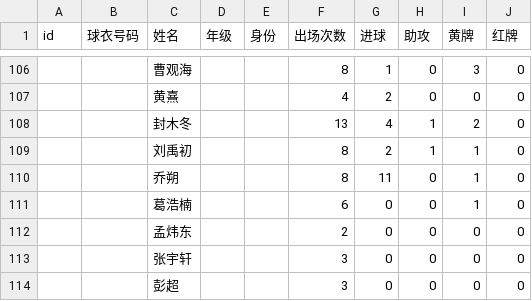
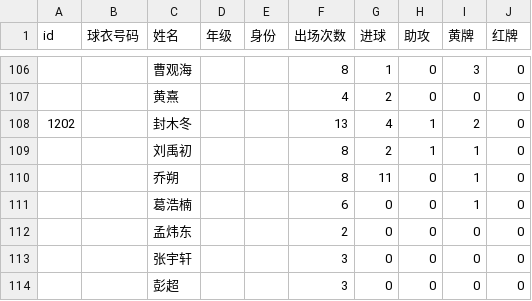
Before and after one commit to ccmesoccer/ccmesoccer.github.io, a CSV file: players/data/stat.csv, drawn as a sheet; only a part is shown, gaps mark what is left out.

```diff
--- a/players/data/stat.csv
+++ b/players/data/stat.csv
@@ -107,3 +107,3 @@
 ,,黄熹,,,4,2,0,0,0
-,,封木冬,,,13,4,1,2,0
+1202,,封木冬,,,13,4,1,2,0
 ,,刘禹初,,,8,2,1,1,0
```
Also changed, not shown: statistics/data/stat.csv, 2 other files.
